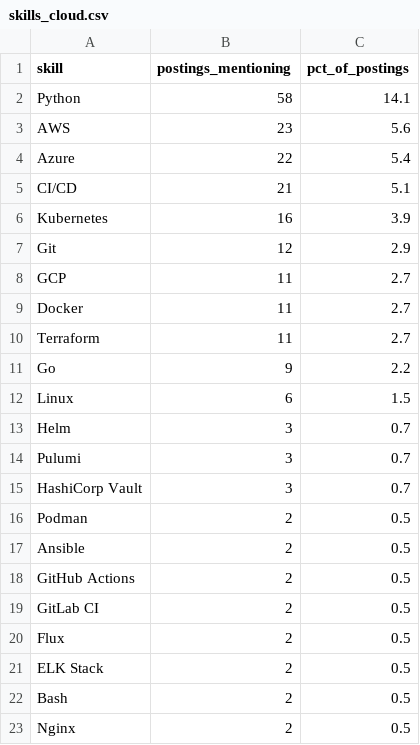
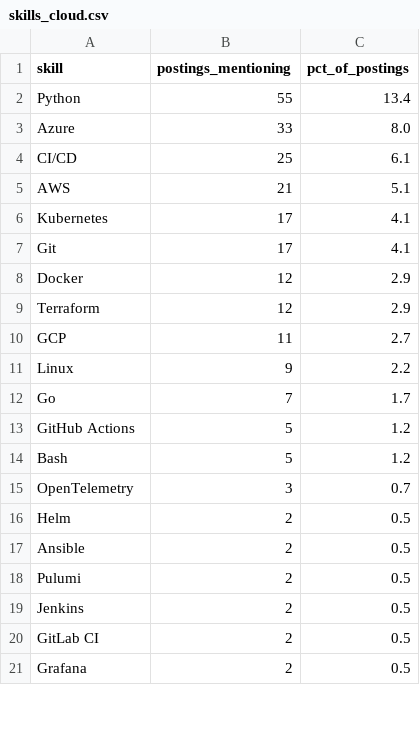
Before and after one commit to Rohith918/Devops-Skills-WordCloud, a CSV file: skills_cloud.csv, drawn as a sheet; only a part is shown; the diff covers the shown part only.

```diff
--- a/skills_cloud.csv
+++ b/skills_cloud.csv
@@ -1,23 +1,21 @@
 skill,postings_mentioning,pct_of_postings
-Python,58,14.1
-AWS,23,5.6
-Azure,22,5.4
-CI/CD,21,5.1
-Kubernetes,16,3.9
-Git,12,2.9
+Python,55,13.4
+Azure,33,8.0
+CI/CD,25,6.1
+AWS,21,5.1
+Kubernetes,17,4.1
+Git,17,4.1
+Docker,12,2.9
+Terraform,12,2.9
 GCP,11,2.7
-Docker,11,2.7
-Terraform,11,2.7
-Go,9,2.2
-Linux,6,1.5
-Helm,3,0.7
-Pulumi,3,0.7
-HashiCorp Vault,3,0.7
-Podman,2,0.5
+Linux,9,2.2
+Go,7,1.7
+GitHub Actions,5,1.2
+Bash,5,1.2
+OpenTelemetry,3,0.7
+Helm,2,0.5
 Ansible,2,0.5
-GitHub Actions,2,0.5
+Pulumi,2,0.5
+Jenkins,2,0.5
 GitLab CI,2,0.5
-Flux,2,0.5
-ELK Stack,2,0.5
-Bash,2,0.5
-Nginx,2,0.5
+Grafana,2,0.5
```
Also changed, not shown: 2 added rows and 3 edited cells elsewhere in this file, 2 other files.
